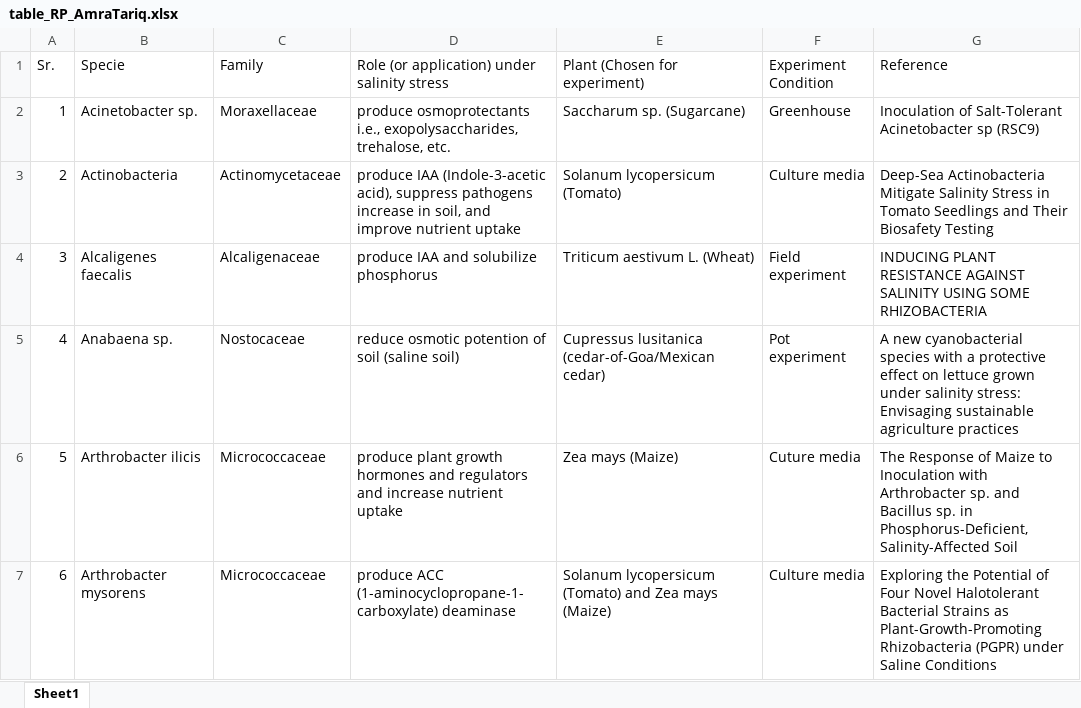
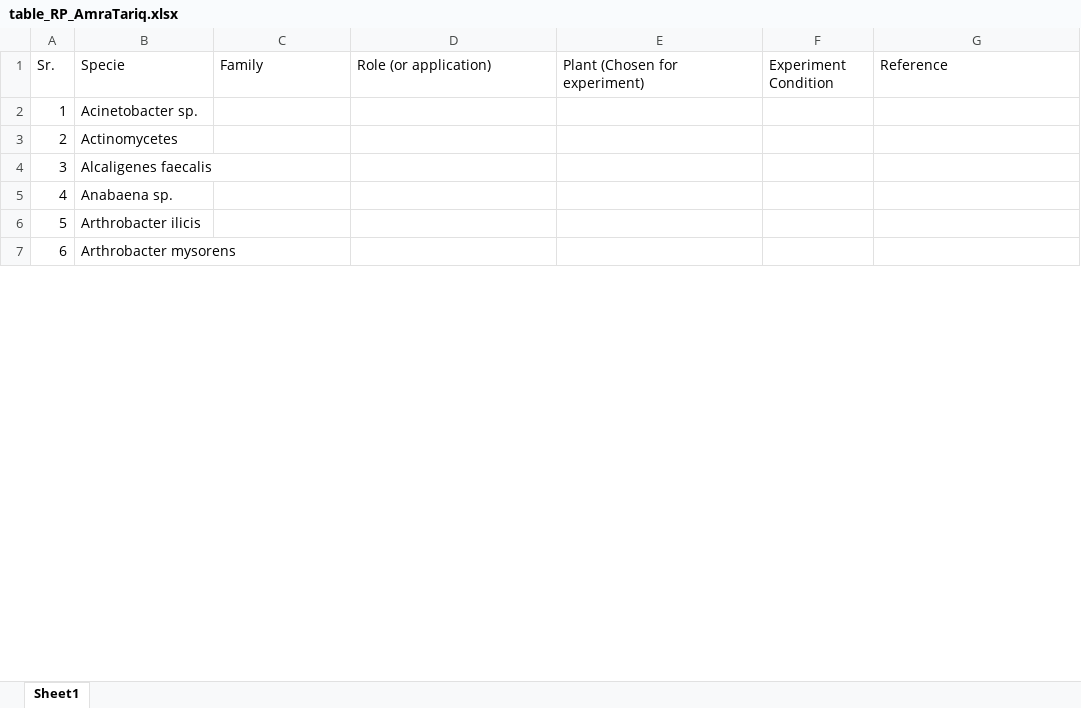
Before and after one commit to Ayeshaabid785/Soil-Salinity, an Excel workbook: table_RP_AmraTariq.xlsx, sheet Sheet1, drawn as a sheet; only a part is shown; values as stored, in another font and other column widths than the file's, no borders; the diff covers the shown part only; the diff names each change by its address in the sheet, - before the commit and + after, or states it on an @@ line.

Commit message:
Add files via upload
Ayesha

```diff
--- a/table_RP_AmraTariq.xlsx (sheet Sheet1)
+++ b/table_RP_AmraTariq.xlsx (sheet Sheet1)
-D1: Role (or application) under salinity stress
+D1: Role (or application)
-C2 (Family): Moraxellaceae
+C2 (Family): (empty)
-D2 (Role (or application)): produce osmoprotectants i.e., exopolysaccharides, trehalose, etc.
+D2 (Role (or application)): (empty)
-E2 (Plant (Chosen for experiment)): Saccharum sp. (Sugarcane)
+E2 (Plant (Chosen for experiment)): (empty)
-F2 (Experiment Condition): Greenhouse
+F2 (Experiment Condition): (empty)
-G2 (Reference): Inoculation of Salt-Tolerant Acinetobacter sp (RSC9)
+G2 (Reference): (empty)
-B3 (Specie): Actinobacteria
+B3 (Specie): Actinomycetes
-C3 (Family): Actinomycetaceae
+C3 (Family): (empty)
-D3 (Role (or application)): produce IAA (Indole-3-acetic acid), suppress pathogens increase in soil, and improve nutrient uptake
+D3 (Role (or application)): (empty)
-E3 (Plant (Chosen for experiment)): Solanum lycopersicum (Tomato)
+E3 (Plant (Chosen for experiment)): (empty)
-F3 (Experiment Condition): Culture media
+F3 (Experiment Condition): (empty)
-G3 (Reference): Deep-Sea Actinobacteria Mitigate Salinity Stress in Tomato Seedlings and Their Biosafety Testing
+G3 (Reference): (empty)
-C4 (Family): Alcaligenaceae
+C4 (Family): (empty)
-D4 (Role (or application)): produce IAA and solubilize phosphorus
+D4 (Role (or application)): (empty)
-E4 (Plant (Chosen for experiment)): Triticum aestivum L. (Wheat)
+E4 (Plant (Chosen for experiment)): (empty)
-F4 (Experiment Condition): Field experiment
+F4 (Experiment Condition): (empty)
-G4 (Reference): INDUCING PLANT RESISTANCE AGAINST SALINITY USING SOME RHIZOBACTERIA
+G4 (Reference): (empty)
-C5 (Family): Nostocaceae
+C5 (Family): (empty)
-D5 (Role (or application)): reduce osmotic potention of soil (saline soil)
+D5 (Role (or application)): (empty)
-E5 (Plant (Chosen for experiment)): Cupressus lusitanica (cedar-of-Goa/Mexican cedar)
+E5 (Plant (Chosen for experiment)): (empty)
-F5 (Experiment Condition): Pot experiment
+F5 (Experiment Condition): (empty)
-G5 (Reference): A new cyanobacterial species with a protective effect on lettuce grown under salinity stress: Envisaging sustainable agriculture practices
+G5 (Reference): (empty)
-C6:C7 (Family): Micrococcaceae
+C6:C7 (Family): (empty)
-D6 (Role (or application)): produce plant growth hormones and regulators and increase nutrient uptake
+D6 (Role (or application)): (empty)
-E6 (Plant (Chosen for experiment)): Zea mays (Maize)
+E6 (Plant (Chosen for experiment)): (empty)
-F6 (Experiment Condition): Cuture media
+F6 (Experiment Condition): (empty)
-G6 (Reference): The Response of Maize to Inoculation with Arthrobacter sp. and Bacillus sp. in Phosphorus-Deficient, Salinity-Affected Soil
+G6 (Reference): (empty)
-D7 (Role (or application)): produce ACC (1-aminocyclopropane-1-carboxylate) deaminase
+D7 (Role (or application)): (empty)
-E7 (Plant (Chosen for experiment)): Solanum lycopersicum (Tomato) and Zea mays (Maize)
+E7 (Plant (Chosen for experiment)): (empty)
-F7 (Experiment Condition): Culture media
+F7 (Experiment Condition): (empty)
-G7 (Reference): Exploring the Potential of Four Novel Halotolerant Bacterial Strains as Plant-Growth-Promoting Rhizobacteria (PGPR) under Saline Conditions
+G7 (Reference): (empty)
```
Also changed, not shown: 7 added rows, 4 removed rows and 74 edited cells elsewhere in this sheet.
